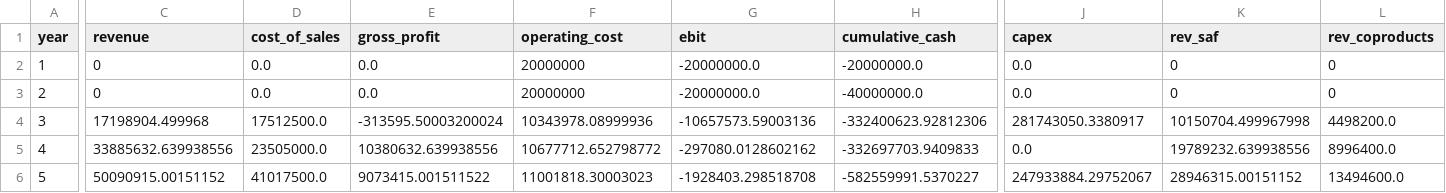
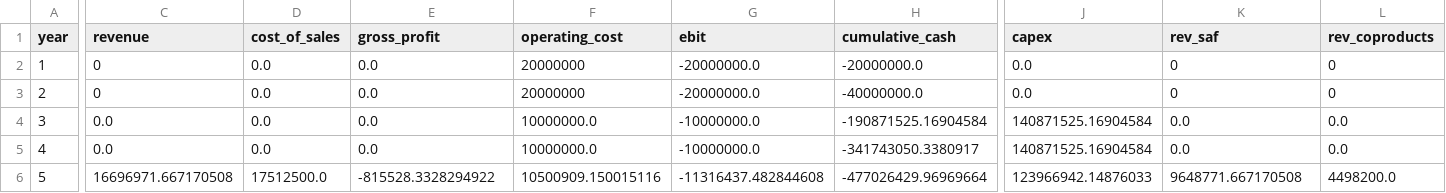
Before and after one commit to mallorysnowden/Biofuel-Moonshot, a CSV file: results/saf_htl/cashflow.csv, drawn as a sheet; only a part is shown, gaps mark what is left out; the diff covers the shown part only; the diff names each change by its address in the sheet, - before the commit and + after, or states it on an @@ line.

```diff
--- a/results/saf_htl/cashflow.csv
+++ b/results/saf_htl/cashflow.csv
-C4 (revenue): 17198904.499968
+C4 (revenue): 0.0
-D4 (cost_of_sales): 17512500.0
+D4 (cost_of_sales): 0.0
-E4 (gross_profit): -313595.50003200024
+E4 (gross_profit): 0.0
-F4 (operating_cost): 10343978.08999936
+F4 (operating_cost): 10000000.0
-G4 (ebit): -10657573.59003136
+G4 (ebit): -10000000.0
-H4 (cumulative_cash): -332400623.92812306
+H4 (cumulative_cash): -190871525.16904584
-J4 (capex): 281743050.3380917
+J4 (capex): 140871525.16904584
-K4 (rev_saf): 10150704.499967998
+K4 (rev_saf): 0.0
-L4 (rev_coproducts): 4498200.0
+L4 (rev_coproducts): 0.0
-C5 (revenue): 33885632.639938556
+C5 (revenue): 0.0
-D5 (cost_of_sales): 23505000.0
+D5 (cost_of_sales): 0.0
-E5 (gross_profit): 10380632.639938556
+E5 (gross_profit): 0.0
-F5 (operating_cost): 10677712.652798772
+F5 (operating_cost): 10000000.0
-G5 (ebit): -297080.0128602162
+G5 (ebit): -10000000.0
-H5 (cumulative_cash): -332697703.9409833
+H5 (cumulative_cash): -341743050.3380917
-J5 (capex): 0.0
+J5 (capex): 140871525.16904584
-K5 (rev_saf): 19789232.639938556
+K5 (rev_saf): 0.0
-L5 (rev_coproducts): 8996400.0
+L5 (rev_coproducts): 0.0
-C6 (revenue): 50090915.00151152
+C6 (revenue): 16696971.667170508
-D6 (cost_of_sales): 41017500.0
+D6 (cost_of_sales): 17512500.0
-E6 (gross_profit): 9073415.001511522
+E6 (gross_profit): -815528.3328294922
-F6 (operating_cost): 11001818.30003023
+F6 (operating_cost): 10500909.150015116
-G6 (ebit): -1928403.298518708
+G6 (ebit): -11316437.482844608
-H6 (cumulative_cash): -582559991.5370227
+H6 (cumulative_cash): -477026429.96969664
-J6 (capex): 247933884.29752067
+J6 (capex): 123966942.14876033
-K6 (rev_saf): 28946315.00151152
+K6 (rev_saf): 9648771.667170508
-L6 (rev_coproducts): 13494600.0
+L6 (rev_coproducts): 4498200.0
```
Also changed, not shown: 100 edited cells elsewhere in this file, results/saf_htl/inputs_used.csv, results/saf_htl/sensitivity.csv, 24 other files.
